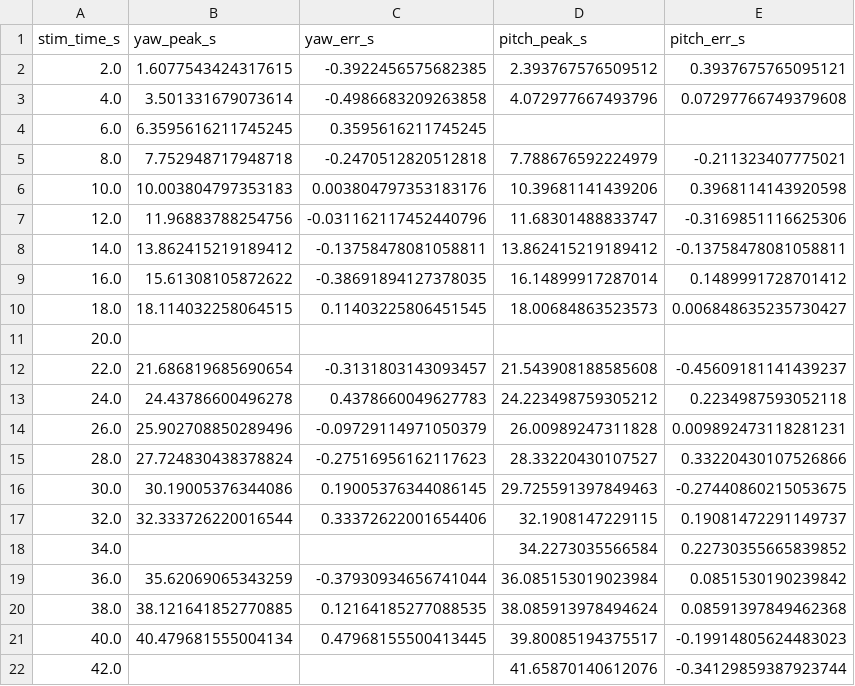
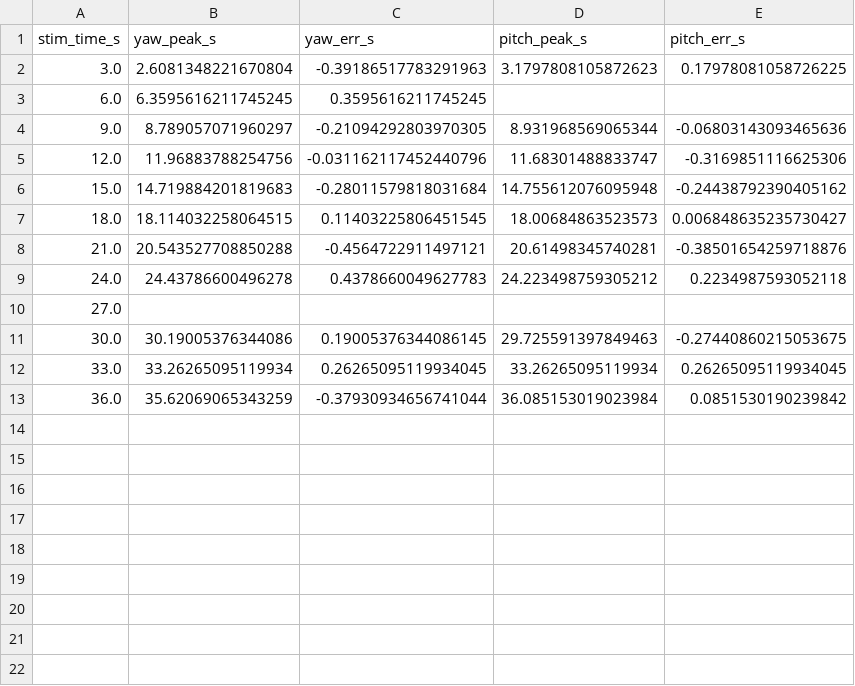
Before and after one commit to asifrahman2003/Eye-Movement-Perimetry-Pilot, a CSV file: gaze_peaks.csv, drawn as a sheet; removed rows and columns are numbered as before the commit, all else as after; the diff names each change by its address in the sheet, - before the commit and + after, or states it on an @@ line.

```diff
--- a/gaze_peaks.csv
+++ b/gaze_peaks.csv
-row 2: 2.0 | 1.6077543424317615 | -0.3922456575682385 | 2.393767576509512 | 0.3937675765095121
-row 3: 4.0 | 3.501331679073614 | -0.4986683209263858 | 4.072977667493796 | 0.07297766749379608
+row 2: 3.0 | 2.6081348221670804 | -0.39186517783291963 | 3.1797808105872623 | 0.17978081058726225
-row 5: 8.0 | 7.752948717948718 | -0.2470512820512818 | 7.788676592224979 | -0.211323407775021
-row 6: 10.0 | 10.003804797353183 | 0.003804797353183176 | 10.39681141439206 | 0.3968114143920598
+row 4: 9.0 | 8.789057071960297 | -0.21094292803970305 | 8.931968569065344 | -0.06803143093465636
-row 8: 14.0 | 13.862415219189412 | -0.13758478081058811 | 13.862415219189412 | -0.13758478081058811
-row 9: 16.0 | 15.61308105872622 | -0.38691894127378035 | 16.14899917287014 | 0.1489991728701412
+row 6: 15.0 | 14.719884201819683 | -0.28011579818031684 | 14.755612076095948 | -0.24438792390405162
-row 11: 20.0
-row 12: 22.0 | 21.686819685690654 | -0.3131803143093457 | 21.543908188585608 | -0.45609181141439237
+row 8: 21.0 | 20.543527708850288 | -0.4564722911497121 | 20.61498345740281 | -0.38501654259718876
-row 14: 26.0 | 25.902708850289496 | -0.09729114971050379 | 26.00989247311828 | 0.009892473118281231
-row 15: 28.0 | 27.724830438378824 | -0.27516956162117623 | 28.33220430107527 | 0.33220430107526866
+row 10: 27.0
-row 17: 32.0 | 32.333726220016544 | 0.33372622001654406 | 32.1908147229115 | 0.19081472291149737
-row 18: 34.0 |  |  | 34.2273035566584 | 0.22730355665839852
+row 12: 33.0 | 33.26265095119934 | 0.26265095119934045 | 33.26265095119934 | 0.26265095119934045
-row 20: 38.0 | 38.121641852770885 | 0.12164185277088535 | 38.085913978494624 | 0.08591397849462368
-row 21: 40.0 | 40.479681555004134 | 0.47968155500413445 | 39.80085194375517 | -0.19914805624483023
-row 22: 42.0 |  |  | 41.65870140612076 | -0.34129859387923744
```
Also changed, not shown: 14 other files.
